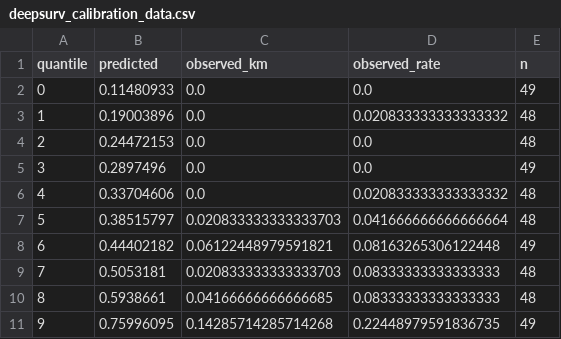
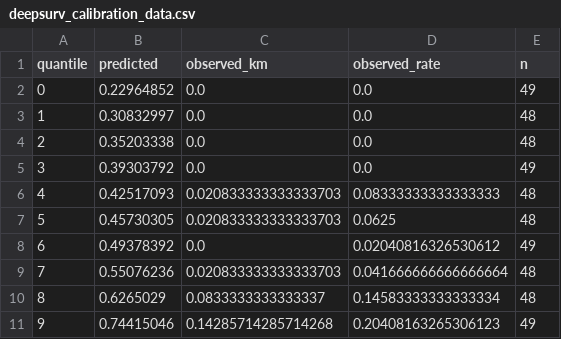
Before and after one commit to lsj0232191/measles-outbreak-timing, a CSV file: deep/deepsurv_calibration_data.csv, drawn as a sheet.

```diff
--- a/deep/deepsurv_calibration_data.csv
+++ b/deep/deepsurv_calibration_data.csv
@@ -1,11 +1,11 @@
 quantile,predicted,observed_km,observed_rate,n
-0,0.11480933,0.0,0.0,49
-1,0.19003896,0.0,0.020833333333333332,48
-2,0.24472153,0.0,0.0,48
-3,0.2897496,0.0,0.0,49
-4,0.33704606,0.0,0.020833333333333332,48
-5,0.38515797,0.020833333333333703,0.041666666666666664,48
-6,0.44402182,0.06122448979591821,0.08163265306122448,49
-7,0.5053181,0.020833333333333703,0.08333333333333333,48
-8,0.5938661,0.04166666666666685,0.08333333333333333,48
-9,0.75996095,0.14285714285714268,0.22448979591836735,49
+0,0.22964852,0.0,0.0,49
+1,0.30832997,0.0,0.0,48
+2,0.35203338,0.0,0.0,48
+3,0.39303792,0.0,0.0,49
+4,0.42517093,0.020833333333333703,0.08333333333333333,48
+5,0.45730305,0.020833333333333703,0.0625,48
+6,0.49378392,0.0,0.02040816326530612,49
+7,0.55076236,0.020833333333333703,0.041666666666666664,48
+8,0.6265029,0.0833333333333337,0.14583333333333334,48
+9,0.74415046,0.14285714285714268,0.20408163265306123,49
```
Also changed, not shown: deep/county_risk_predictions_all.csv, deep/top50_at_risk_counties_deepsurv.csv, 6 other files.
